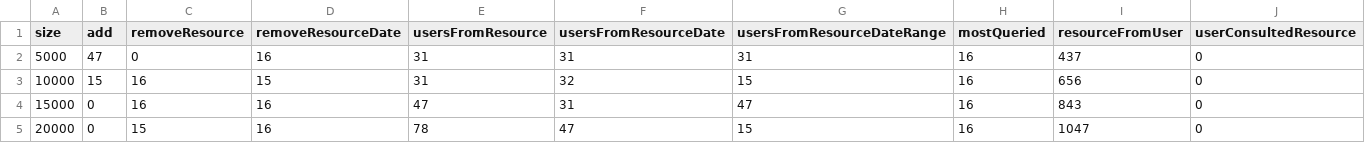
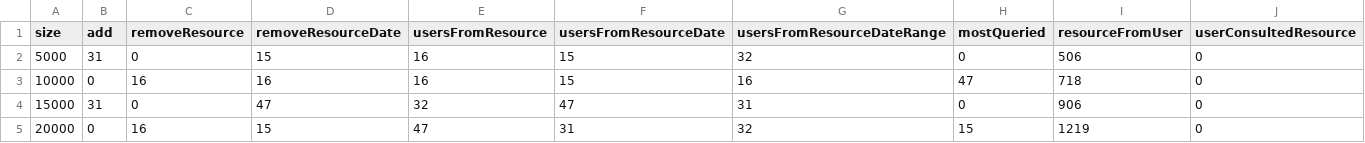
Before and after one commit to Intisma/prac2_mp, a CSV file: src/generatedInformation/TimeResultsStaticSecond.csv, drawn as a sheet; only a part is shown; the diff covers the shown part only.

Commit message:
New results for Static Time measures

```diff
--- a/src/generatedInformation/TimeResultsStaticSecond.csv
+++ b/src/generatedInformation/TimeResultsStaticSecond.csv
@@ -1,5 +1,5 @@
 size,add,removeResource,removeResourceDate,usersFromResource,usersFromResourceDate,usersFromResourceDateRange,mostQueried,resourceFromUser,userConsultedResource
-5000,47,0,16,31,31,31,16,437,0
-10000,15,16,15,31,32,15,16,656,0
-15000,0,16,16,47,31,47,16,843,0
-20000,0,15,16,78,47,15,16,1047,0
+5000,31,0,15,16,15,32,0,506,0
+10000,0,16,16,16,15,16,47,718,0
+15000,31,0,47,32,47,31,0,906,0
+20000,0,16,15,47,31,32,15,1219,0
```
Also changed, not shown: 101 edited cells elsewhere in this file, src/generatedInformation/TimeResultsStatic.csv, 2 other files.
